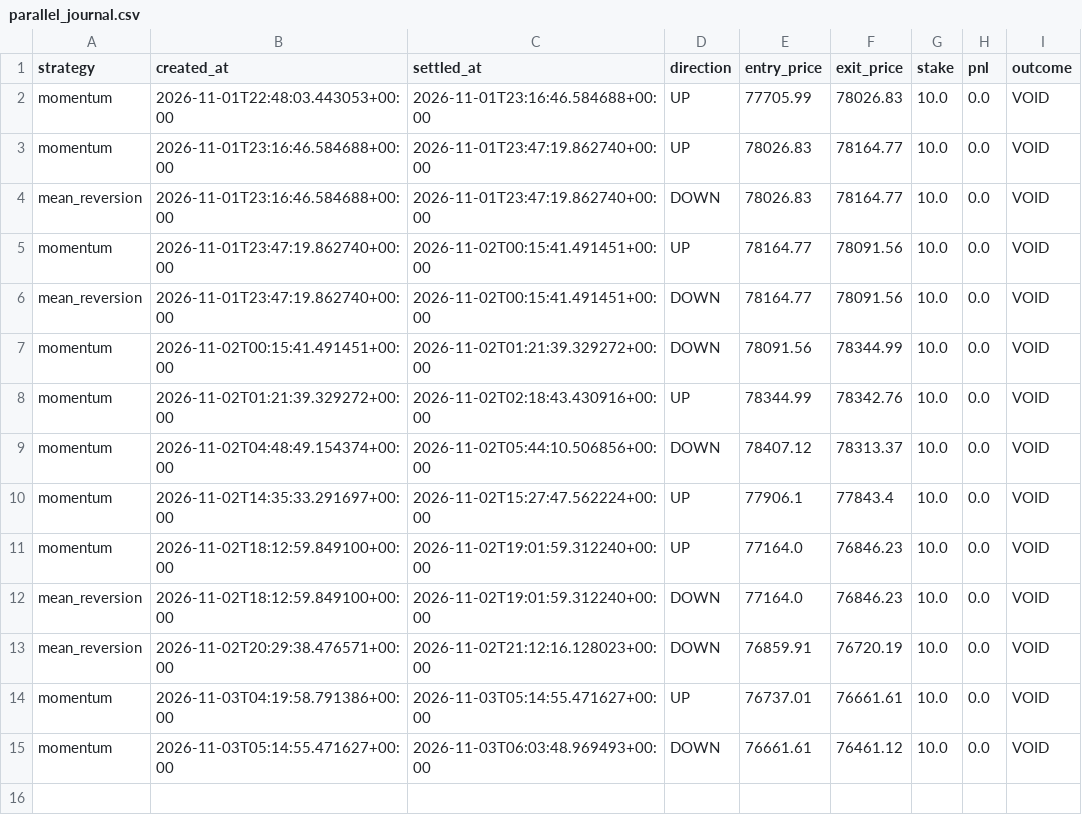
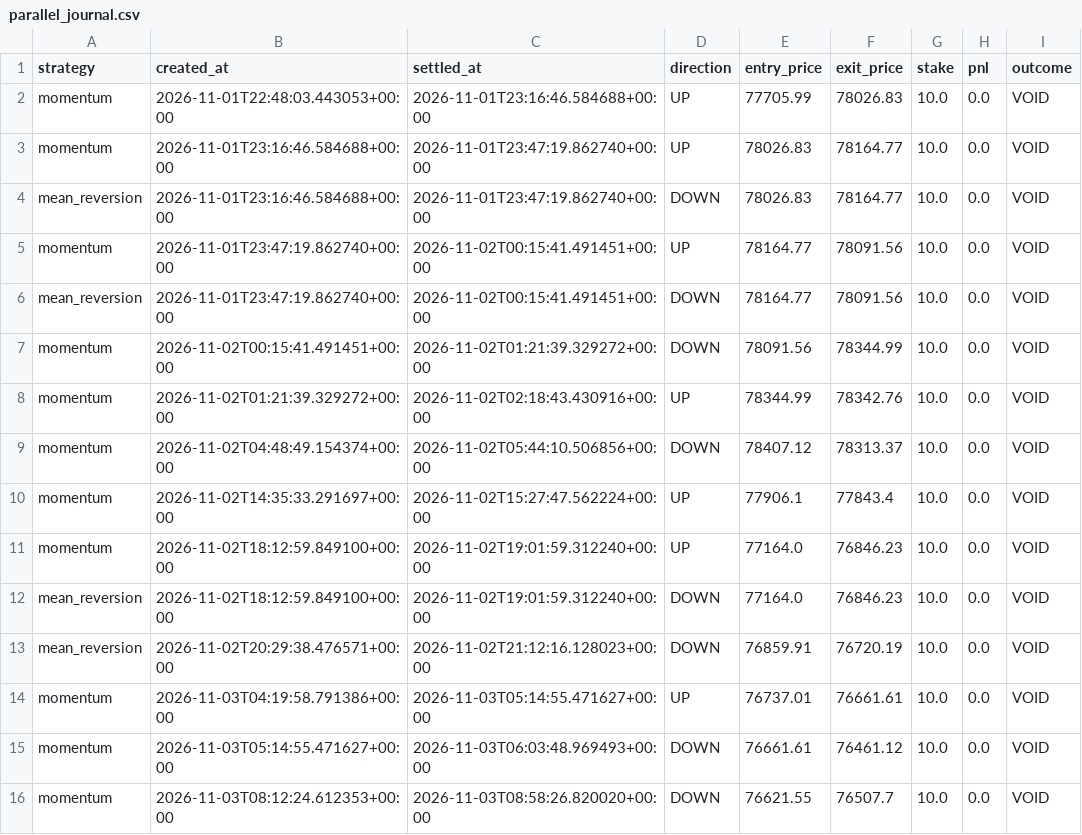
Before and after one commit to fattymyway-ui/bitcoin-paper-bot-v2, a CSV file: data/parallel_journal.csv, drawn as a sheet; the diff names each change by its address in the sheet, - before the commit and + after, or states it on an @@ line.

```diff
--- a/data/parallel_journal.csv
+++ b/data/parallel_journal.csv
+row 16: momentum | 2026-11-03T08:12:24.612353+00:00 | 2026-11-03T08:58:26.820020+00:00 | DOWN | 76621.55 | 76507.7 | 10.0 | 0.0 | VOID
```
Also changed, not shown: data/journal.csv, 2 other files.
